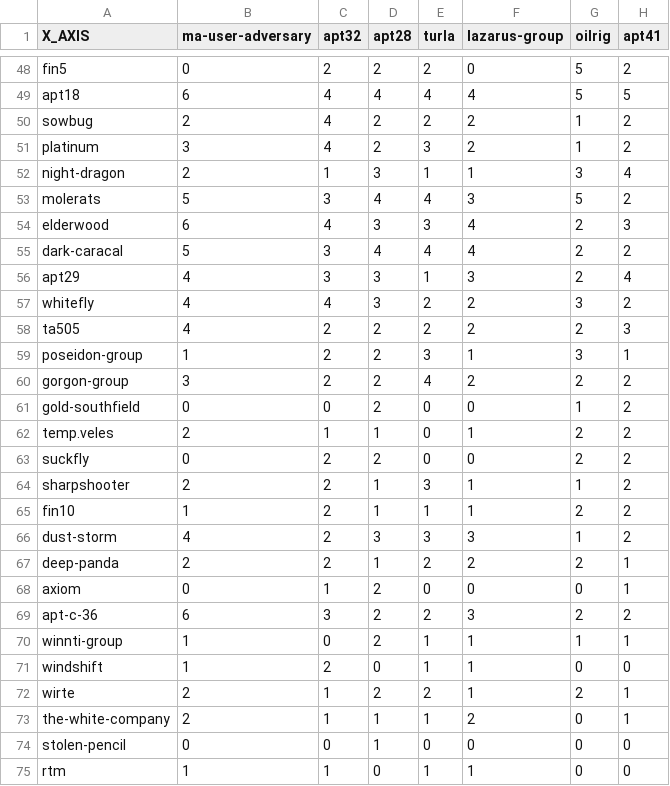
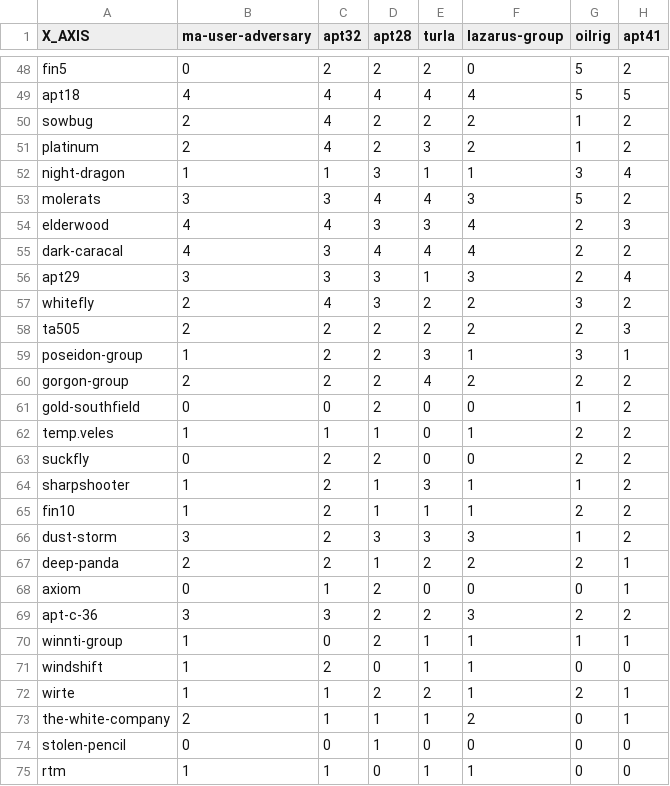
Before and after one commit to lcostantino/mitre-assistant, a CSV file: heat.lazarus.csv, drawn as a sheet; only a part is shown, gaps mark what is left out; the diff covers the shown part only; the diff names each change by its address in the sheet, - before the commit and + after, or states it on an @@ line.

Commit message:
add subtechniques per user-adversary

```diff
--- a/heat.lazarus.csv
+++ b/heat.lazarus.csv
-B49 (ma-user-adversary): 6
+B49 (ma-user-adversary): 4
-B51 (ma-user-adversary): 3
+B51 (ma-user-adversary): 2
-B52 (ma-user-adversary): 2
+B52 (ma-user-adversary): 1
-B53 (ma-user-adversary): 5
+B53 (ma-user-adversary): 3
-B54 (ma-user-adversary): 6
+B54 (ma-user-adversary): 4
-B55 (ma-user-adversary): 5
+B55 (ma-user-adversary): 4
-B56 (ma-user-adversary): 4
+B56 (ma-user-adversary): 3
-B57:B58 (ma-user-adversary): 4
+B57:B58 (ma-user-adversary): 2
-B60 (ma-user-adversary): 3
+B60 (ma-user-adversary): 2
-B62 (ma-user-adversary): 2
+B62 (ma-user-adversary): 1
-B64 (ma-user-adversary): 2
+B64 (ma-user-adversary): 1
-B66 (ma-user-adversary): 4
+B66 (ma-user-adversary): 3
-B69 (ma-user-adversary): 6
+B69 (ma-user-adversary): 3
-B72 (ma-user-adversary): 2
+B72 (ma-user-adversary): 1
```
Also changed, not shown: 138 edited cells elsewhere in this file, 3 other files.
